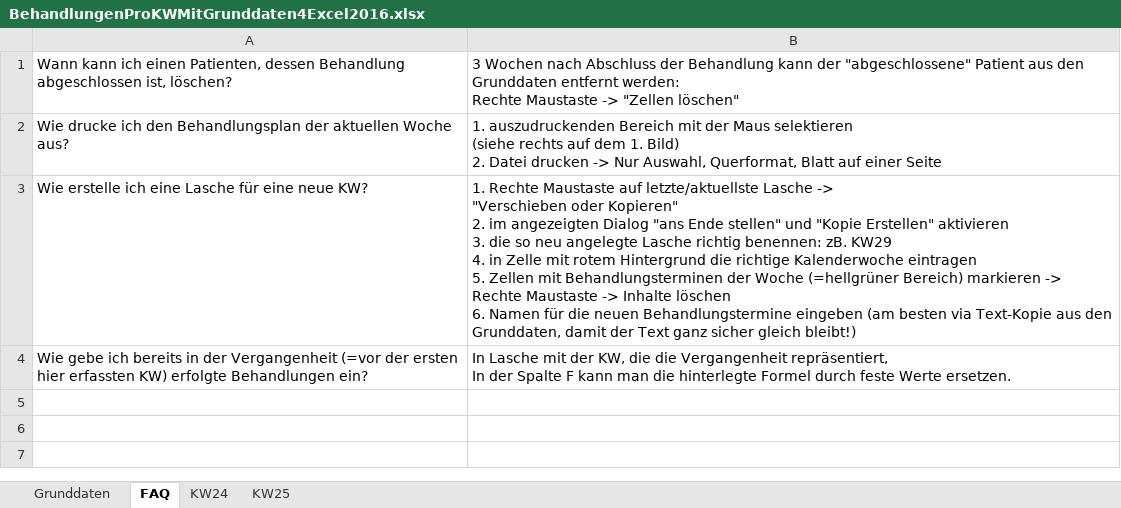
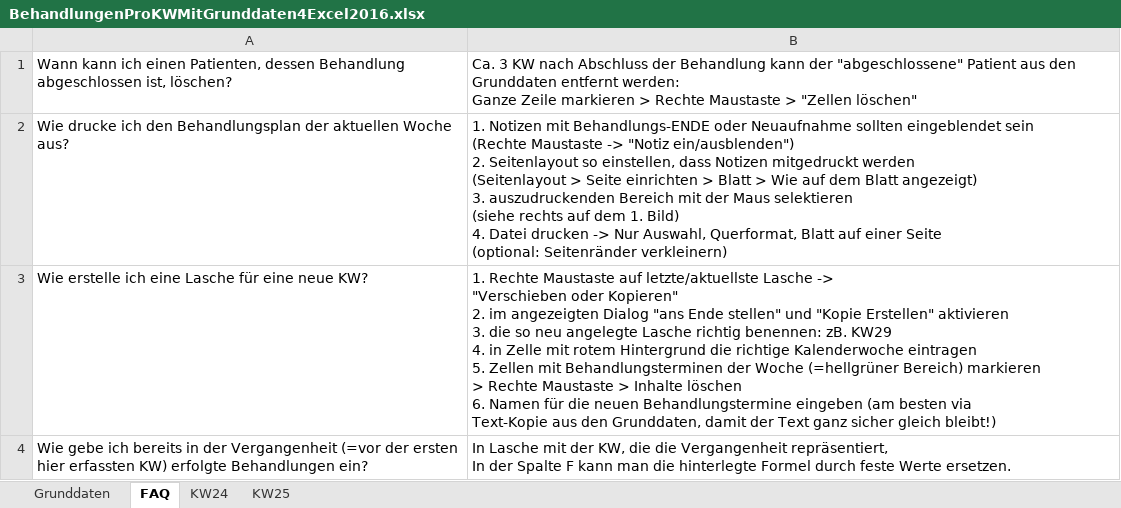
Before and after one commit to privet56/ng2Goodies, an Excel workbook: cheatsheets/xlsx/BehandlungenProKWMitGrunddaten4Excel2016.xlsx, sheet FAQ, drawn as a sheet; values as stored, in another font and other column widths than the file's, no borders; charts and pictures not drawn; ↵ is a line break in a cell; the diff names each change by its address in the sheet, - before the commit and + after, or states it on an @@ line.

```diff
--- a/cheatsheets/xlsx/BehandlungenProKWMitGrunddaten4Excel2016.xlsx (sheet FAQ)
+++ b/cheatsheets/xlsx/BehandlungenProKWMitGrunddaten4Excel2016.xlsx (sheet FAQ)
-B1: 3 Wochen nach Abschluss der Behandlung kann der "abgeschlossene" Patient aus den Grunddaten entfernt werden: ↵ Rechte Maustaste -> "Zellen löschen"
+B1: Ca. 3 KW nach Abschluss der Behandlung kann der "abgeschlossene" Patient aus den Grunddaten entfernt werden: ↵ Ganze Zeile markieren > Rechte Maustaste > "Zellen löschen"
-B2: 1. auszudruckenden Bereich mit der Maus selektieren ↵ (siehe rechts auf dem 1. Bild) ↵ 2. Datei drucken -> Nur Auswahl, Querformat, Blatt auf einer Seite
+B2: 1. Notizen mit Behandlungs-ENDE oder Neuaufnahme sollten eingeblendet sein ↵ (Rechte Maustaste -> "Notiz ein/ausblenden") ↵ 2. Seitenlayout so einstellen, dass Notizen mitgedruckt werden ↵ (Seitenlayout > Seite einrichten > Blatt > Wie auf dem Blatt angezeigt) ↵ 3. auszudruckenden Bereich mit der Maus selektieren ↵ (siehe rechts auf dem 1. Bild) ↵ 4. Datei drucken -> Nur Auswahl, Querformat, Blatt auf einer Seite ↵ (optional: Seitenränder verkleinern)
-B3: …Bereich) markieren -> Rechte Maustaste -> Inhalte löschen…
+B3: …Bereich) markieren ↵ > Rechte Maustaste > Inhalte löschen…
```
Also changed, not shown: sheet KW25, charts or pictures.
